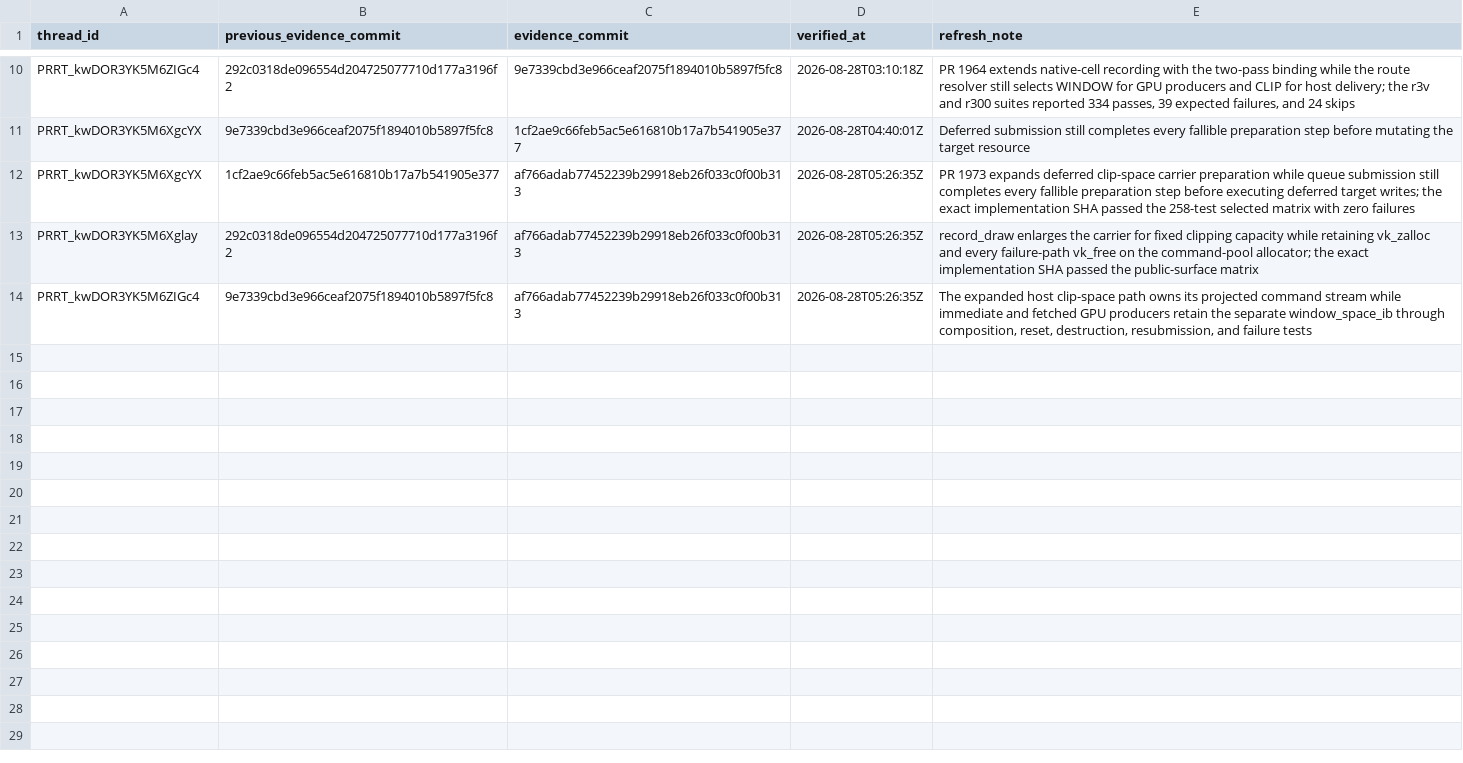
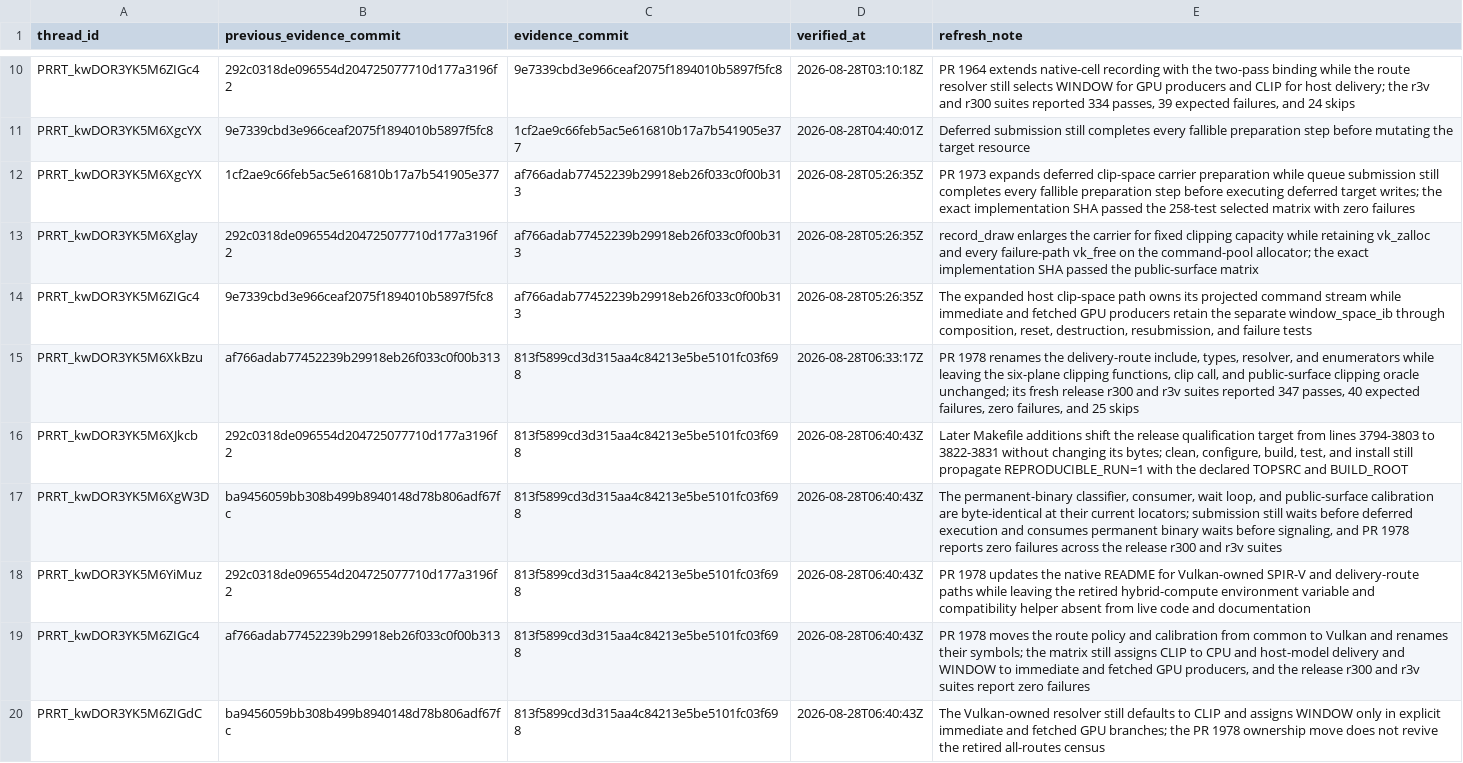
Before and after one commit to Oichkatzelesfrettschen/mesa-26-gororoba, a TSV file: build-infra/docs/review-thread-classifications/merged-thread-frontier-after-WhUFS/evidence-refresh-ledger.tsv, drawn as a sheet; only a part is shown, gaps mark what is left out; the diff names each change by its address in the sheet, - before the commit and + after, or states it on an @@ line.

```diff
--- a/build-infra/docs/review-thread-classifications/merged-thread-frontier-after-WhUFS/evidence-refresh-ledger.tsv
+++ b/build-infra/docs/review-thread-classifications/merged-thread-frontier-after-WhUFS/evidence-refresh-ledger.tsv
+row 15: PRRT_kwDOR3YK5M6XkBzu | af766adab77452239b29918eb26f033c0f00b313 | 813f5899cd3d315aa4c84213e5be5101fc03f698 | 2026-08-28T06:33:17Z | PR 1978 renames the delivery-route include, types, resolver, and enumerators while leaving the six-plane clipping functions, clip call, and public-surface clipping oracle unchanged; its fresh release r300 and r3v suites reported 347 passes, 40 expected failures, zero failures, and 25 skips
+row 16: PRRT_kwDOR3YK5M6XJkcb | 292c0318de096554d204725077710d177a3196f2 | 813f5899cd3d315aa4c84213e5be5101fc03f698 | 2026-08-28T06:40:43Z | Later Makefile additions shift the release qualification target from lines 3794-3803 to 3822-3831 without changing its bytes; clean, configure, build, test, and install still propagate REPRODUCIBLE_RUN=1 with the declared TOPSRC and BUILD_ROOT
+row 17: PRRT_kwDOR3YK5M6XgW3D | ba9456059bb308b499b8940148d78b806adf67fc | 813f5899cd3d315aa4c84213e5be5101fc03f698 | 2026-08-28T06:40:43Z | The permanent-binary classifier, consumer, wait loop, and public-surface calibration are byte-identical at their current locators; submission still waits before deferred execution and consumes permanent binary waits before signaling, and PR 1978 reports zero failures across the release r300 and r3v suites
+row 18: PRRT_kwDOR3YK5M6YiMuz | 292c0318de096554d204725077710d177a3196f2 | 813f5899cd3d315aa4c84213e5be5101fc03f698 | 2026-08-28T06:40:43Z | PR 1978 updates the native README for Vulkan-owned SPIR-V and delivery-route paths while leaving the retired hybrid-compute environment variable and compatibility helper absent from live code and documentation
+row 19: PRRT_kwDOR3YK5M6ZIGc4 | af766adab77452239b29918eb26f033c0f00b313 | 813f5899cd3d315aa4c84213e5be5101fc03f698 | 2026-08-28T06:40:43Z | PR 1978 moves the route policy and calibration from common to Vulkan and renames their symbols; the matrix still assigns CLIP to CPU and host-model delivery and WINDOW to immediate and fetched GPU producers, and the release r300 and r3v suites report zero failures
+row 20: PRRT_kwDOR3YK5M6ZIGdC | ba9456059bb308b499b8940148d78b806adf67fc | 813f5899cd3d315aa4c84213e5be5101fc03f698 | 2026-08-28T06:40:43Z | The Vulkan-owned resolver still defaults to CLIP and assigns WINDOW only in explicit immediate and fetched GPU branches; the PR 1978 ownership move does not revive the retired all-routes census
```
Also changed, not shown: build-infra/docs/review-thread-classifications/merged-thread-frontier-after-WhUFS/action-frontier.tsv, build-infra/docs/review-thread-classifications/merged-thread-frontier-after-WhUFS/assessments.tsv, 3 other files.
